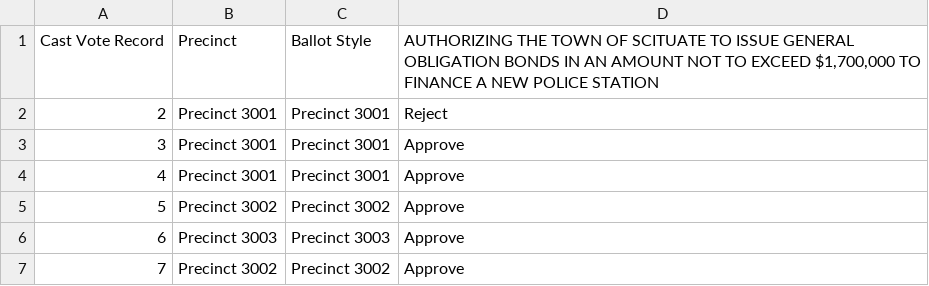
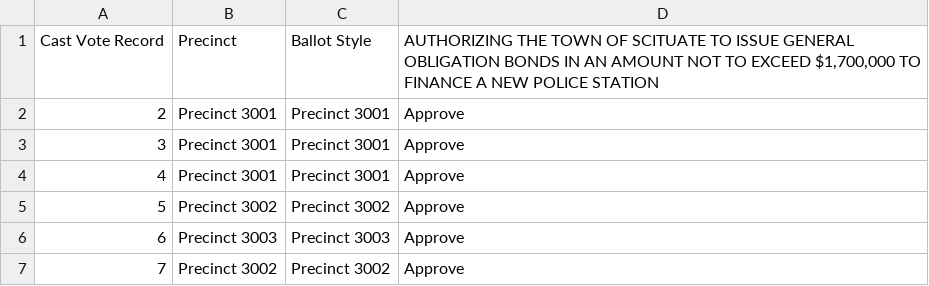
Before and after one commit to goobta/RIWAVE, a CSV file: WAVE/Election_Params.csv, drawn as a sheet; only a part is shown.

```diff
--- a/WAVE/Election_Params.csv
+++ b/WAVE/Election_Params.csv
@@ -1,3 +1,3 @@
 Cast Vote Record,Precinct,Ballot Style,"AUTHORIZING THE TOWN OF SCITUATE TO ISSUE GENERAL OBLIGATION BONDS IN AN AMOUNT NOT TO EXCEED $1,700,000 TO FINANCE A NEW POLICE STATION"
-2,Precinct 3001,Precinct 3001,Reject
+2,Precinct 3001,Precinct 3001,Approve
 3,Precinct 3001,Precinct 3001,Approve
```
Also changed, not shown: 6 other files.
